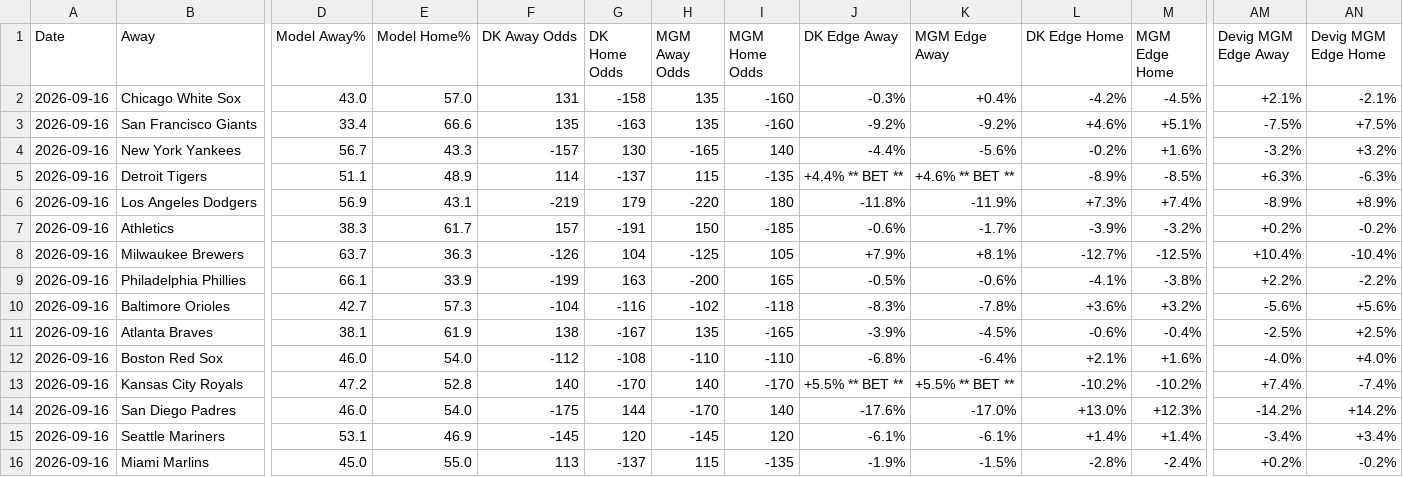
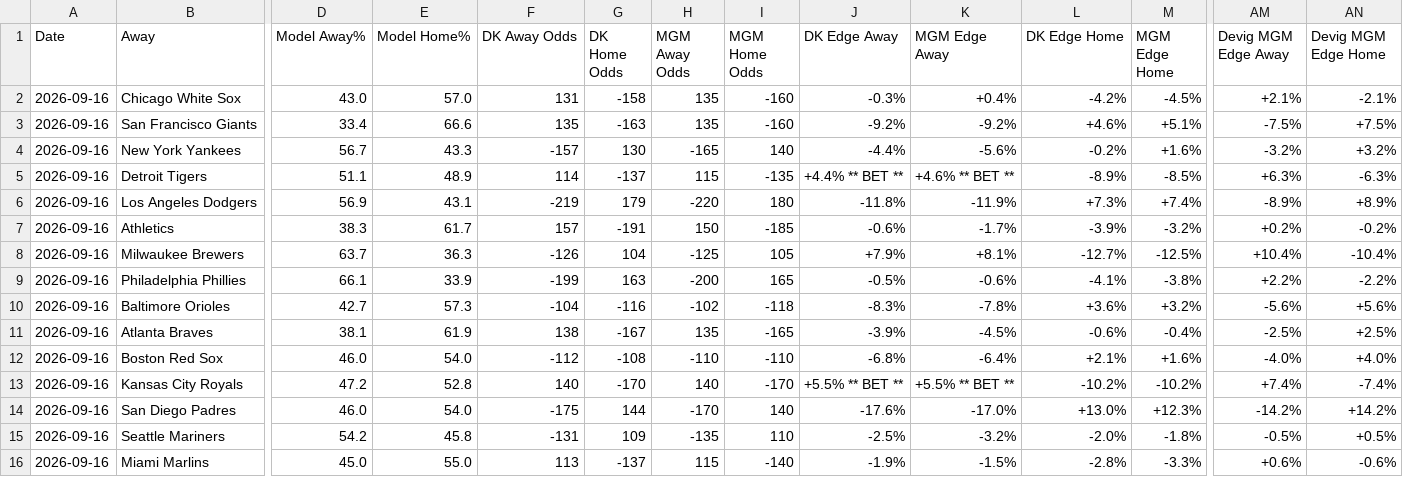
Before and after one commit to myles00price/baseball-model, a CSV file: picks_2026-09-16.csv, drawn as a sheet; only a part is shown, gaps mark what is left out; the diff covers the shown part only; the diff names each change by its address in the sheet, - before the commit and + after, or states it on an @@ line.

```diff
--- a/picks_2026-09-16.csv
+++ b/picks_2026-09-16.csv
-D15 (Model Away%): 53.1
+D15 (Model Away%): 54.2
-E15 (Model Home%): 46.9
+E15 (Model Home%): 45.8
-F15 (DK Away Odds): -145
+F15 (DK Away Odds): -131
-G15 (DK Home Odds): 120
+G15 (DK Home Odds): 109
-H15 (MGM Away Odds): -145
+H15 (MGM Away Odds): -135
-I15 (MGM Home Odds): 120
+I15 (MGM Home Odds): 110
-J15 (DK Edge Away): -6.1%
+J15 (DK Edge Away): -2.5%
-K15 (MGM Edge Away): -6.1%
+K15 (MGM Edge Away): -3.2%
-L15 (DK Edge Home): +1.4%
+L15 (DK Edge Home): -2.0%
-M15 (MGM Edge Home): +1.4%
+M15 (MGM Edge Home): -1.8%
-AM15 (Devig MGM Edge Away): -3.4%
+AM15 (Devig MGM Edge Away): -0.5%
-AN15 (Devig MGM Edge Home): +3.4%
+AN15 (Devig MGM Edge Home): +0.5%
-I16 (MGM Home Odds): -135
+I16 (MGM Home Odds): -140
-M16 (MGM Edge Home): -2.4%
+M16 (MGM Edge Home): -3.3%
-AM16 (Devig MGM Edge Away): +0.2%
+AM16 (Devig MGM Edge Away): +0.6%
-AN16 (Devig MGM Edge Home): -0.2%
+AN16 (Devig MGM Edge Home): -0.6%
```
Also changed, not shown: 14 edited cells elsewhere in this file, k_lock_2026-09-16.csv, 8 other files.
